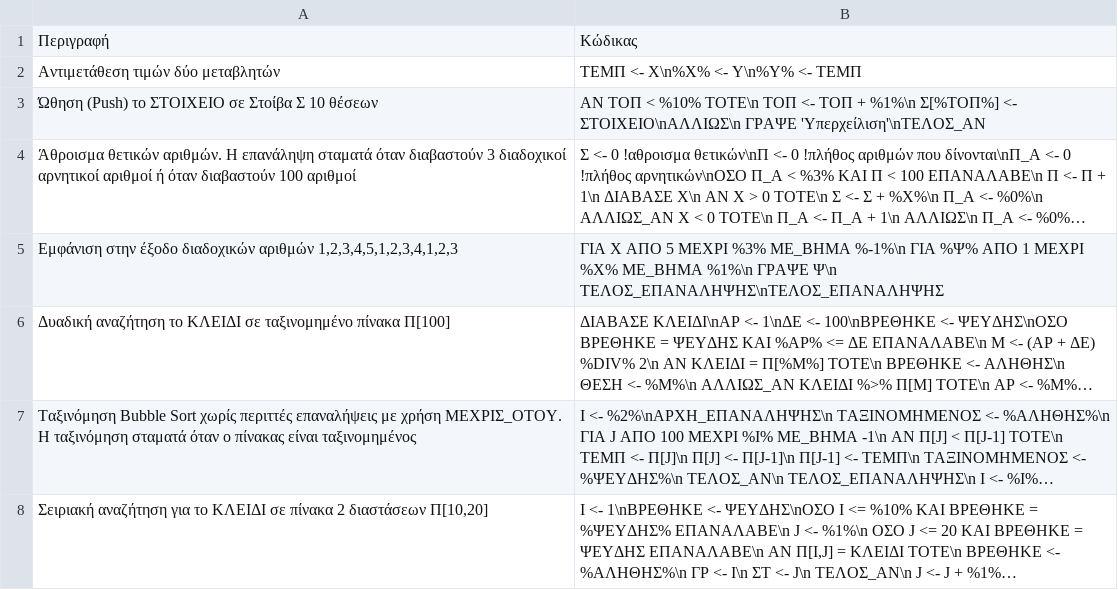
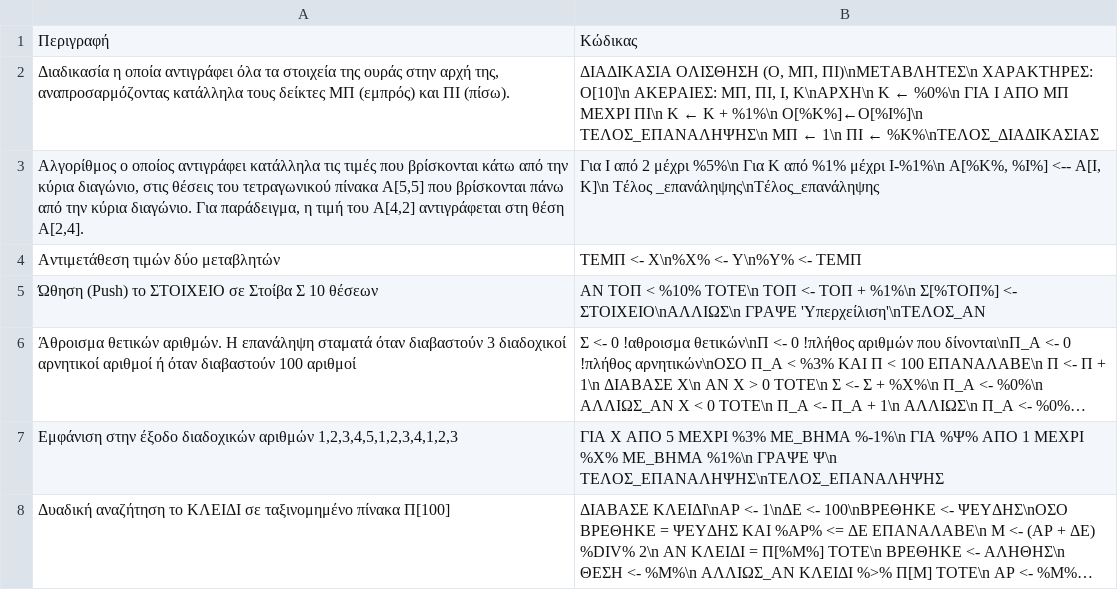
Before and after one commit to fgerodim/aepp, a CSV file: app5/data.csv, drawn as a sheet; only a part is shown; the shorter side is filled out with more unchanged rows; long unchanged cells end in ….

```diff
--- a/app5/data.csv
+++ b/app5/data.csv
@@ -1,2 +1,4 @@
 Περιγραφή|Κώδικας
+Διαδικασία η οποία αντιγράφει όλα τα στοιχεία της ουράς στην αρχή της, αναπροσαρμόζοντας κατάλληλα τους δείκτες ΜΠ (εμπρός) και ΠΙ (πίσω).|ΔΙΑΔΙΚΑΣΙΑ ΟΛΙΣΘΗΣΗ (O, ΜΠ, ΠΙ)\nΜΕΤΑΒΛΗΤΕΣ\n  ΧΑΡΑΚΤΗΡΕΣ: Ο[10]\n  ΑΚΕΡΑΙΕΣ: ΜΠ, ΠΙ, Ι, Κ\nΑΡΧΗ\n  Κ ← %0%\n  ΓΙΑ Ι ΑΠΟ ΜΠ ΜΕΧΡΙ ΠΙ\n    Κ ← Κ + %1%\n    O[%Κ%]←O[%Ι%]\n  ΤΕΛΟΣ_ΕΠΑΝΑΛΗΨΗΣ\n  ΜΠ ← 1\n  ΠΙ ← %Κ%\nΤΕΛΟΣ_ΔΙΑΔΙΚΑΣΙΑΣ
+Αλγορίθμος ο οποίος αντιγράφει κατάλληλα τις τιμές που βρίσκονται κάτω από την κύρια διαγώνιο, στις θέσεις του τετραγωνικού πίνακα Α[5,5] που βρίσκονται πάνω από την κύρια διαγώνιο. Για παράδειγμα, η τιμή του Α[4,2] αντιγράφεται στη θέση Α[2,4].|Για Ι από 2 μέχρι %5%\n  Για Κ από %1% μέχρι Ι-%1%\n    Α[%Κ%, %Ι%] <-- Α[Ι, Κ]\n  Τέλος _επανάληψης\nΤέλος_επανάληψης
 Αντιμετάθεση τιμών δύο μεταβλητών|ΤΕΜΠ <- Χ\n%Χ% <- Υ\n%Υ% <- ΤΕΜΠ
```
Also changed, not shown: 1 other file.
